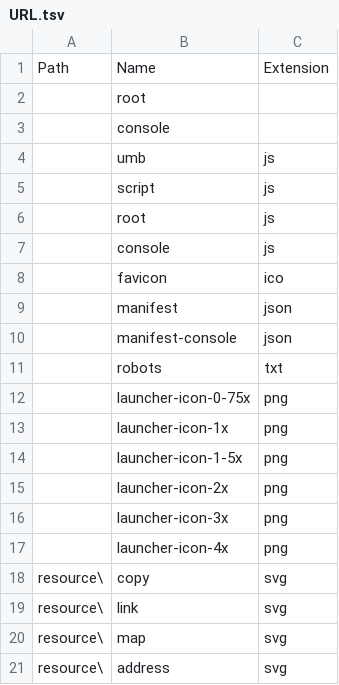
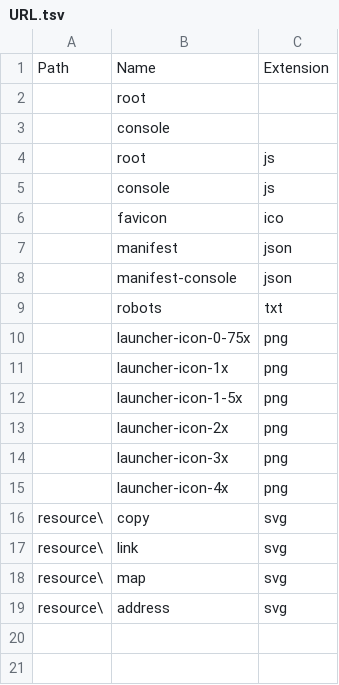
Before and after one commit to wolo-code/web-app, a TSV file: Config/URL.tsv, drawn as a sheet.

Commit message:
Combined scripts into 1

```diff
--- a/Config/URL.tsv
+++ b/Config/URL.tsv
@@ -3,4 +3,2 @@ Path	Name	Extension
 	console	
-	umb	js
-	script	js
 	root	js
```
